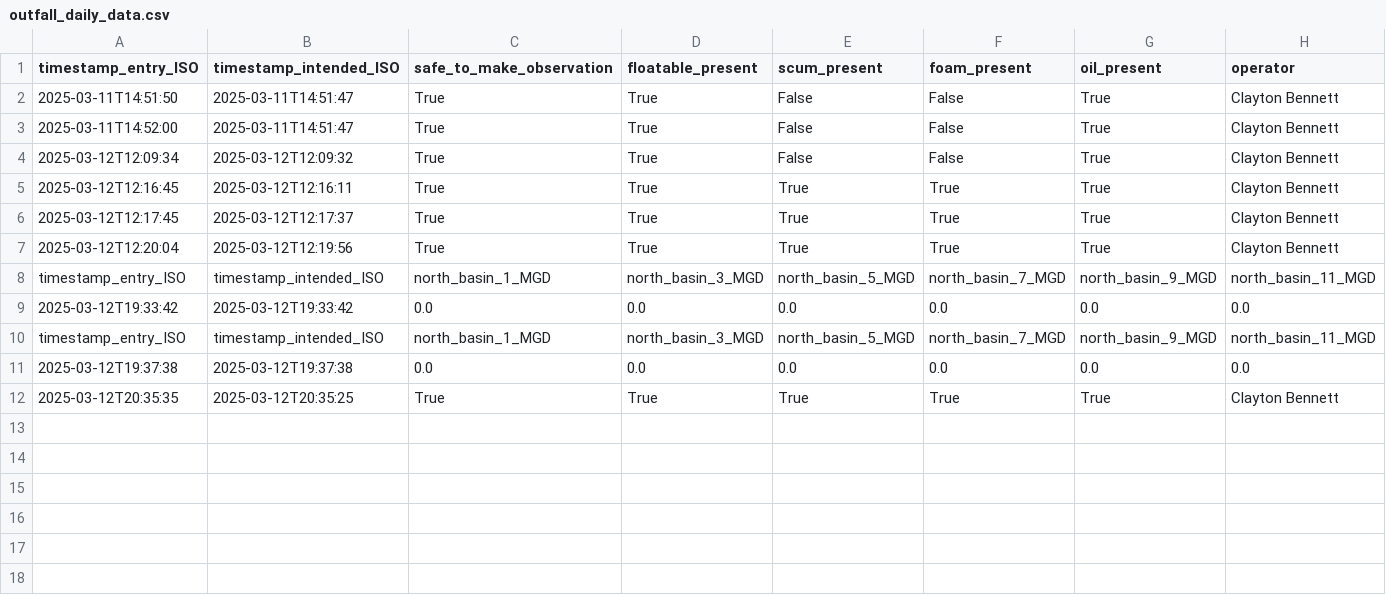
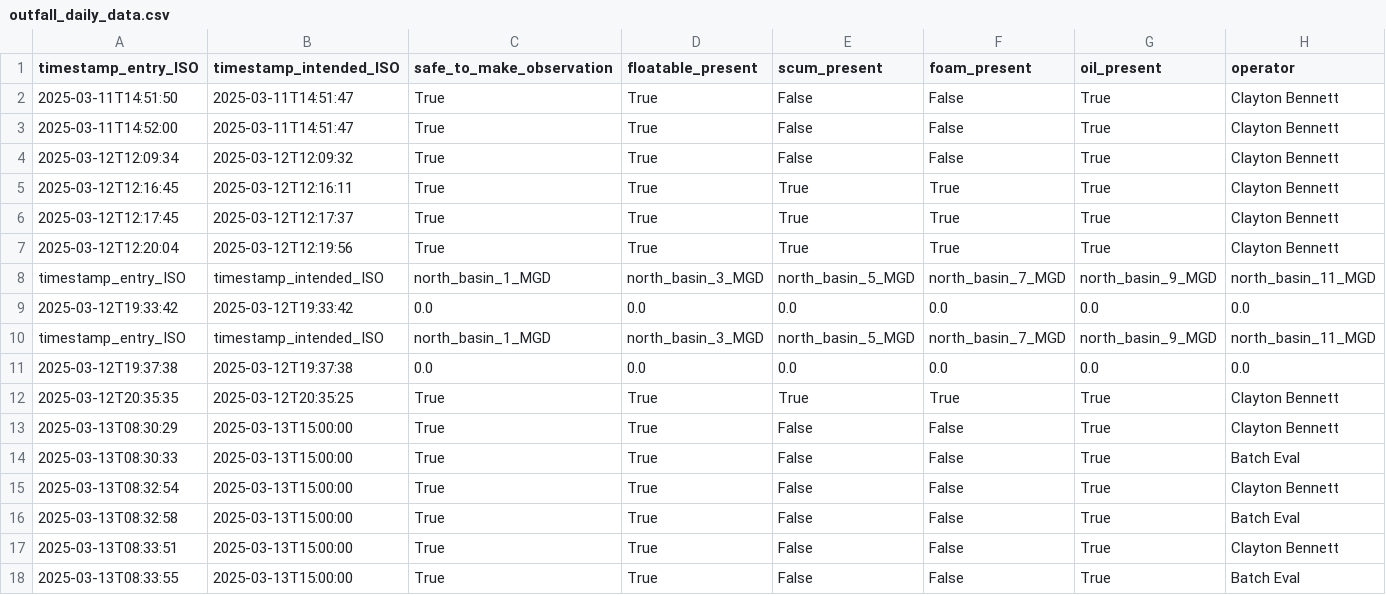
Before and after one commit to City-of-Memphis-Wastewater/maxops, a CSV file: exports/intermediate/outfall_daily_data.csv, drawn as a sheet; only a part is shown; rows hold the shown columns only; the diff names each change by its address in the sheet, - before the commit and + after, or states it on an @@ line.

```diff
--- a/exports/intermediate/outfall_daily_data.csv
+++ b/exports/intermediate/outfall_daily_data.csv
+row 13: 2025-03-13T08:30:29 | 2025-03-13T15:00:00 | True | True | False | False | True | Clayton Bennett
+row 14: 2025-03-13T08:30:33 | 2025-03-13T15:00:00 | True | True | False | False | True | Batch Eval
+row 15: 2025-03-13T08:32:54 | 2025-03-13T15:00:00 | True | True | False | False | True | Clayton Bennett
+row 16: 2025-03-13T08:32:58 | 2025-03-13T15:00:00 | True | True | False | False | True | Batch Eval
+row 17: 2025-03-13T08:33:51 | 2025-03-13T15:00:00 | True | True | False | False | True | Clayton Bennett
+row 18: 2025-03-13T08:33:55 | 2025-03-13T15:00:00 | True | True | False | False | True | Batch Eval
```
Also changed, not shown: exports/intermediate/basin_clarifier_hourly_data.csv, exports/intermediate/hourly_data.csv, 18 other files.
